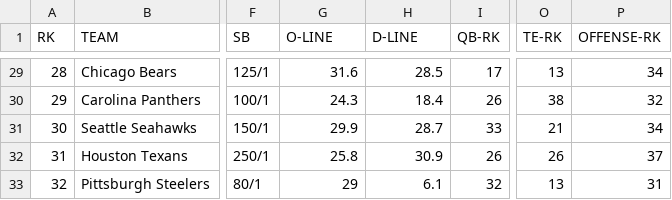
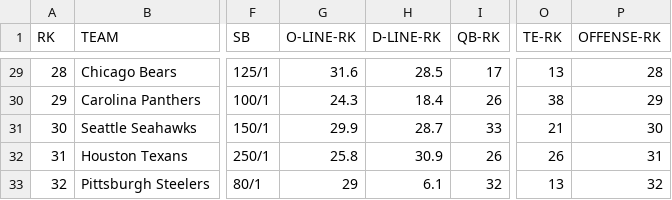
Before and after one commit to nehat312/fantasy-football-2022, a CSV file: data/2022-FF-Overview.csv, drawn as a sheet; only a part is shown, gaps mark what is left out; the diff covers the shown part only; the diff names each change by its address in the sheet, - before the commit and + after, or states it on an @@ line.

```diff
--- a/data/2022-FF-Overview.csv
+++ b/data/2022-FF-Overview.csv
-G1: O-LINE
+G1: O-LINE-RK
-H1: D-LINE
+H1: D-LINE-RK
-P29 (OFFENSE-RK): 34
+P29 (OFFENSE-RK): 28
-P30 (OFFENSE-RK): 32
+P30 (OFFENSE-RK): 29
-P31 (OFFENSE-RK): 34
+P31 (OFFENSE-RK): 30
-P32 (OFFENSE-RK): 37
+P32 (OFFENSE-RK): 31
-P33 (OFFENSE-RK): 31
+P33 (OFFENSE-RK): 32
```
Also changed, not shown: 29 edited cells elsewhere in this file, 1 other file.
